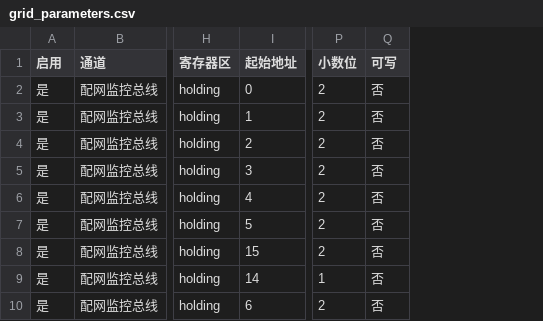
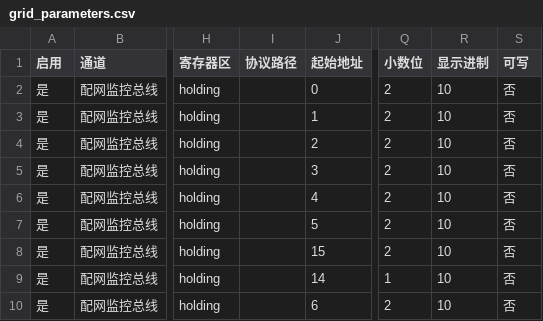
Before and after one commit to Artorias-Adon/VVVPrefect-elec-Tools, a CSV file: examples/grid_parameters.csv, drawn as a sheet; only a part is shown, gaps mark what is left out; the diff names each change by its address in the sheet, - before the commit and + after, or states it on an @@ line.

```diff
--- a/examples/grid_parameters.csv
+++ b/examples/grid_parameters.csv
+column I (协议路径), empty
+column R (显示进制), rows 2-10: all 10
```
Also changed, not shown: examples/bess_parameters.csv, examples/cabinet_parameters.csv, 20 other files.
